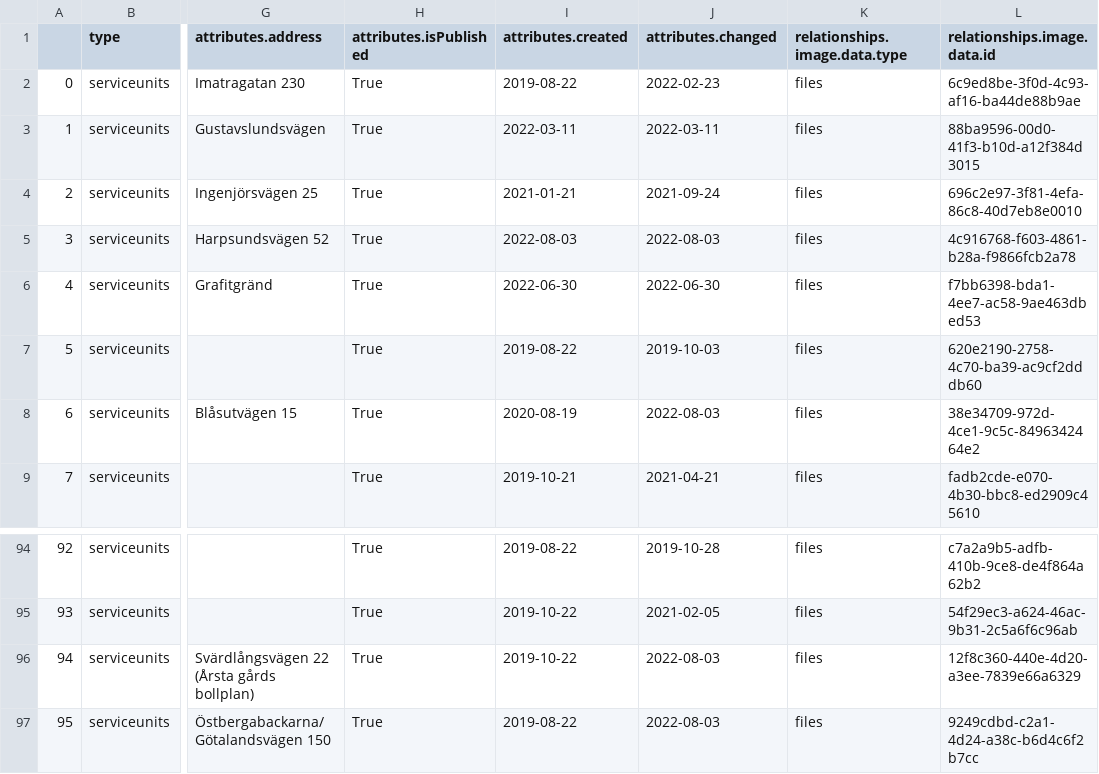
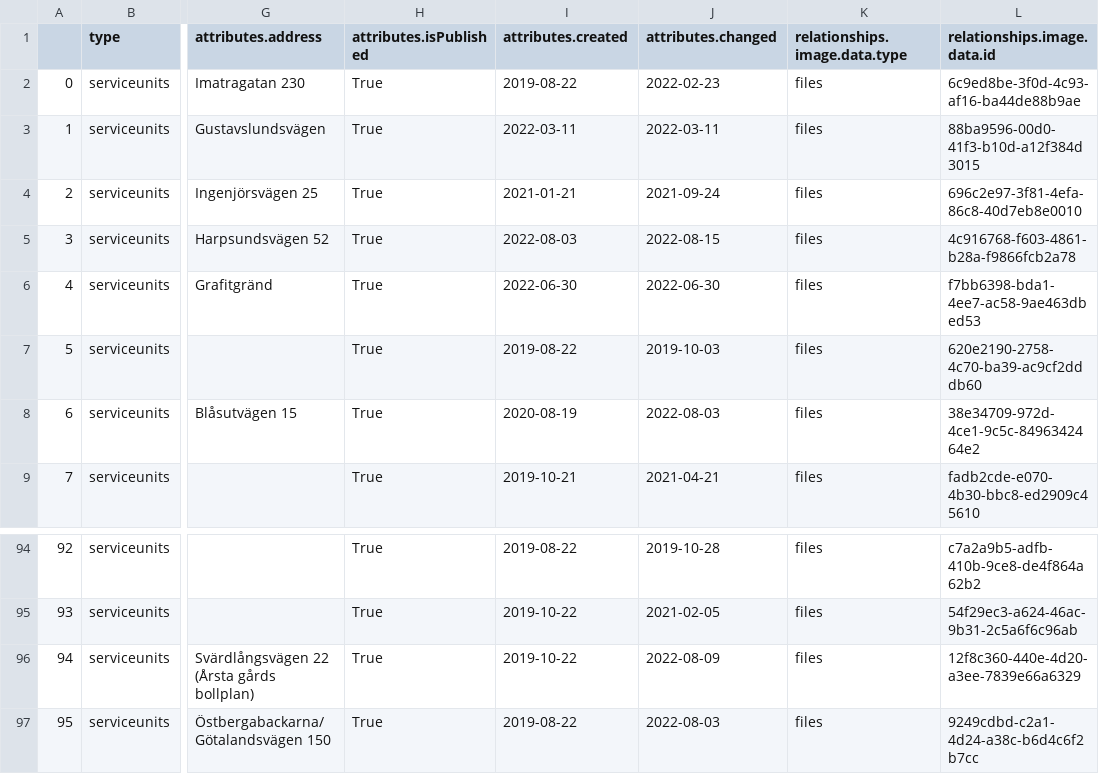
Before and after one commit to salgo60/ProjectOutdoorGyms, a CSV file: Jupyter/Stockholmutegym.csv, drawn as a sheet; only a part is shown, gaps mark what is left out; the diff covers the shown part only; the diff names each change by its address in the sheet, - before the commit and + after, or states it on an @@ line.

```diff
--- a/Jupyter/Stockholmutegym.csv
+++ b/Jupyter/Stockholmutegym.csv
-J5 (attributes.changed): 2022-08-03
+J5 (attributes.changed): 2022-08-15
-J96 (attributes.changed): 2022-08-03
+J96 (attributes.changed): 2022-08-09
```
Also changed, not shown: 14 edited cells elsewhere in this file, 1 other file.
